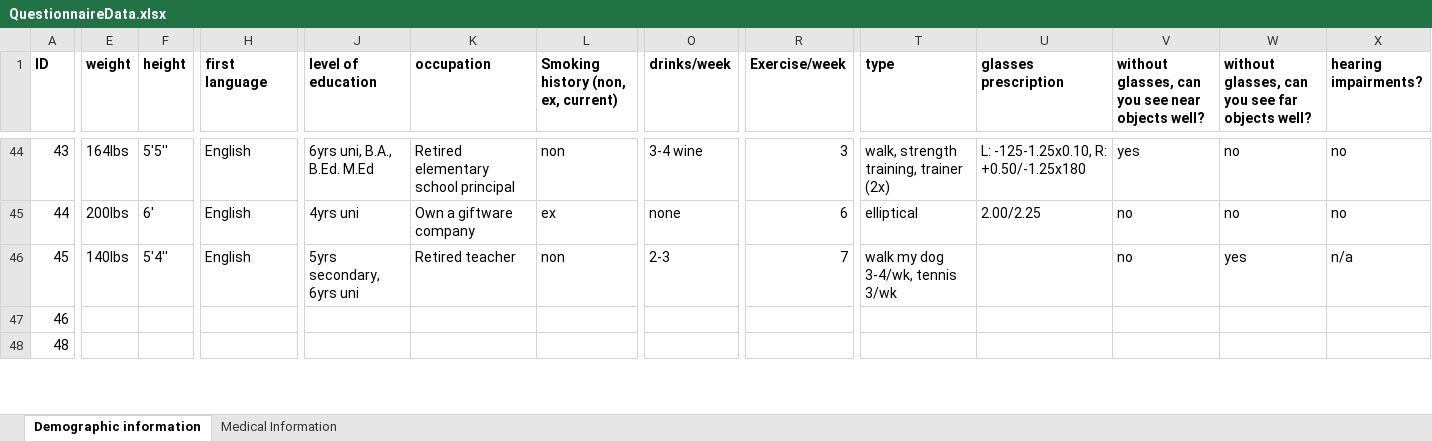
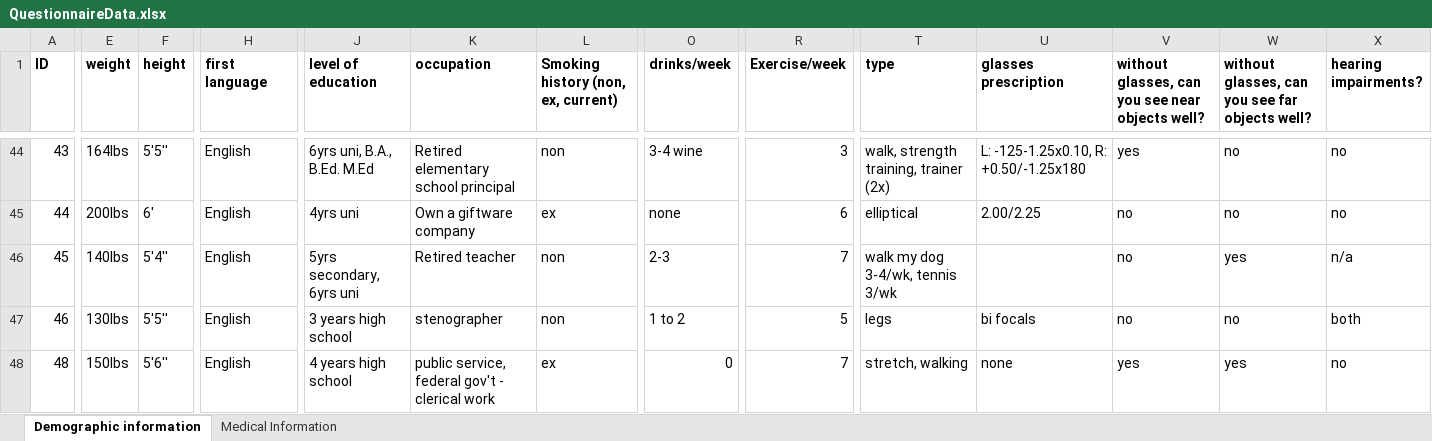
Before and after one commit to asternin/PhDProject, an Excel workbook: CBS/Analysis/QuestionnaireData.xlsx, sheet Demographic information, drawn as a sheet; only a part is shown, gaps mark what is left out; values as stored, in another font and other column widths than the file's, no borders; the diff covers the shown part only; the diff names each change by its address in the sheet, - before the commit and + after, or states it on an @@ line.

Commit message:
no message

```diff
--- a/CBS/Analysis/QuestionnaireData.xlsx (sheet Demographic information)
+++ b/CBS/Analysis/QuestionnaireData.xlsx (sheet Demographic information)
-E47 (weight): (empty)
+E47 (weight): 130lbs
-F47 (height): (empty)
+F47 (height): 5'5''
-H47:H48 (first language): (empty)
+H47:H48 (first language): English
-J47 (level of education): (empty)
+J47 (level of education): 3 years high school
-K47 (occupation): (empty)
+K47 (occupation): stenographer
-L47: (empty)
+L47: non
-O47 (drinks/week): (empty)
+O47 (drinks/week): 1 to 2
-R47 (Exercise/week): (empty)
+R47 (Exercise/week): 5
-T47 (type): (empty)
+T47 (type): legs
-U47 (glasses prescription): (empty)
+U47 (glasses prescription): bi focals
-V47: (empty)
+V47: no
-W47: (empty)
+W47: no
-X47 (hearing impairments?): (empty)
+X47 (hearing impairments?): both
-E48 (weight): (empty)
+E48 (weight): 150lbs
-F48 (height): (empty)
+F48 (height): 5'6''
-J48 (level of education): (empty)
+J48 (level of education): 4 years high school
-K48 (occupation): (empty)
+K48 (occupation): public service, federal gov't - clerical work
-L48: (empty)
+L48: ex
-O48 (drinks/week): (empty)
+O48 (drinks/week): 0
-R48 (Exercise/week): (empty)
+R48 (Exercise/week): 7
-T48 (type): (empty)
+T48 (type): stretch, walking
-U48 (glasses prescription): (empty)
+U48 (glasses prescription): none
-V48: (empty)
+V48: yes
-W48: (empty)
+W48: yes
-X48 (hearing impairments?): (empty)
+X48 (hearing impairments?): no
```
Also changed, not shown: 80 edited cells elsewhere in this sheet, sheet Medical Information.
